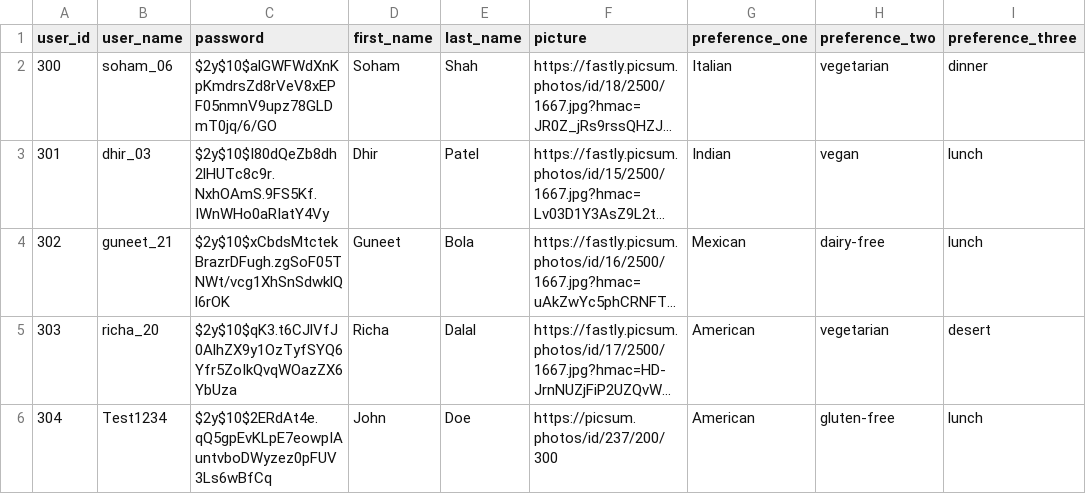
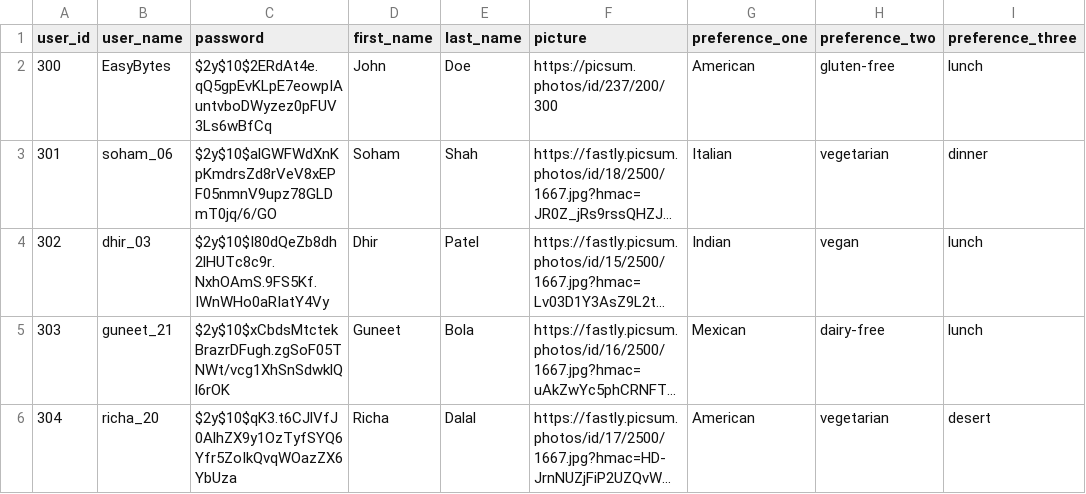
Before and after one commit to dhirpatel133/EasyBytes-RecipeDatabase, a CSV file: db/sample-data/user-sample.csv, drawn as a sheet; long unchanged cells end in …; removed rows and columns are numbered as before the commit, all else as after; the diff names each change by its address in the sheet, - before the commit and + after, or states it on an @@ line.

```diff
--- a/db/sample-data/user-sample.csv
+++ b/db/sample-data/user-sample.csv
+row 2: 300 | EasyBytes | $2y$10$2ERdAt4e.qQ5gpEvKLpE7eowpIAuntvboDWyzez0pFUV3Ls6wBfCq | John | Doe | https://picsum.photos/id/237/200/300 | American | gluten-free | lunch
-A3 (user_id): 300
+A3 (user_id): 301
-A4 (user_id): 301
+A4 (user_id): 302
-A5 (user_id): 302
+A5 (user_id): 303
-A6 (user_id): 303
+A6 (user_id): 304
-row 6: 304 | Test1234 | $2y$10$2ERdAt4e.qQ5gpEvKLpE7eowpIAuntvboDWyzez0pFUV3Ls6wBfCq | John | Doe | https://picsum.photos/id/237/200/300 | American | gluten-free | lunch
```
Also changed, not shown: db/sample-data/comment-sample.csv, db/sample-data/favourite-sample.csv, 10 other files.
